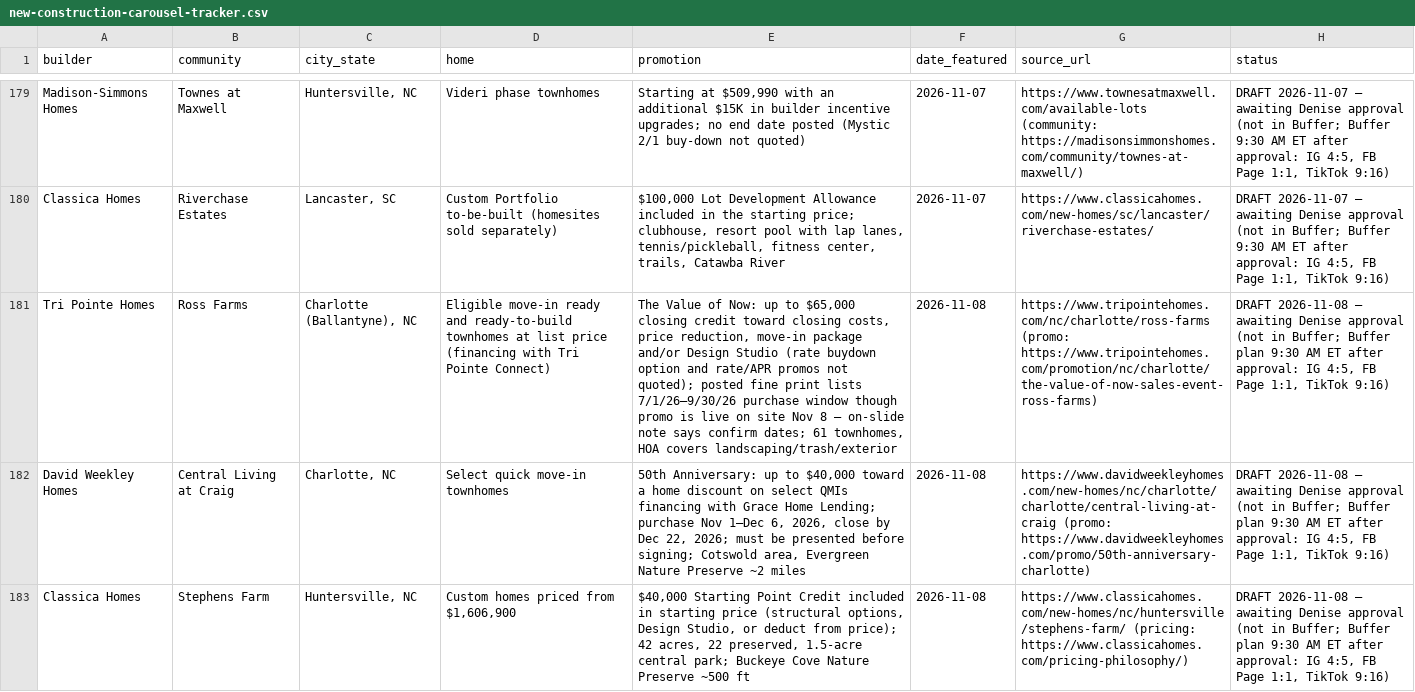
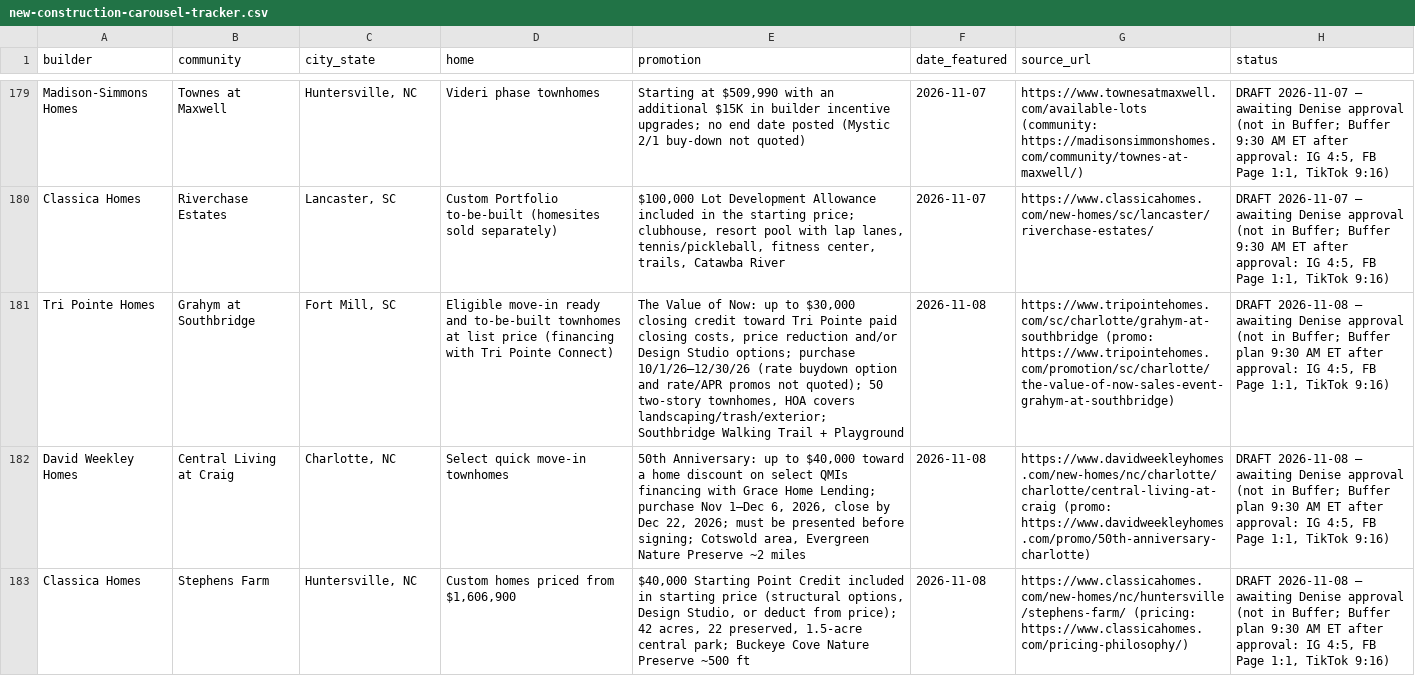
Before and after one commit to deniseGrok/lir-carousels, a CSV file: new-construction-carousel-tracker.csv, drawn as a sheet; only a part is shown, gaps mark what is left out; the diff names each change by its address in the sheet, - before the commit and + after, or states it on an @@ line.

Commit message:
Nov 8 New Construction DRAFT rev: cut unverifiable slide 2 offer; slide 2 now Tri Pointe Grahym at Southbridge (Fort Mill SC) up to $30,000 closing credit (10/1-12/30/26, verified Nov 8); compare/tip/cover/captions/notes/tracker updated; slide 5/6 photos replaced; registry rows for cut photos marked *_replaced; 4:5/1:1/9:16 + zips re-rendered; no rates/APR

```diff
--- a/new-construction-carousel-tracker.csv
+++ b/new-construction-carousel-tracker.csv
-B181 (community): Ross Farms
+B181 (community): Grahym at Southbridge
-C181 (city_state): Charlotte (Ballantyne), NC
+C181 (city_state): Fort Mill, SC
-D181 (home): …ready and ready-to-build townhomes at…
+D181 (home): …ready and to-be-built townhomes at…
-E181 (promotion): …up to $65,000 closing credit toward closing costs, price reduction, move-in package and/or Design Studio (rate buydown option and rate/APR promos not quoted); posted fine print lists 7/1/26–9/30/26 purchase window though promo is live on site Nov 8 — on-slide note says confirm dates; 61 townhomes, HOA covers landscaping/trash/exterior
+E181 (promotion): …up to $30,000 closing credit toward Tri Pointe paid closing costs, price reduction and/or Design Studio options; purchase 10/1/26–12/30/26 (rate buydown option and rate/APR promos not quoted); 50 two-story townhomes, HOA covers landscaping/trash/exterior; Southbridge Walking Trail + Playground
-G181 (source_url): https://www.tripointehomes.com/nc/charlotte/ross-farms (promo: https://www.tripointehomes.com/promotion/nc/charlotte/the-value-of-now-sales-event-ross-farms)
+G181 (source_url): https://www.tripointehomes.com/sc/charlotte/grahym-at-southbridge (promo: https://www.tripointehomes.com/promotion/sc/charlotte/the-value-of-now-sales-event-grahym-at-southbridge)
```
Also changed, not shown: 46 other files.
